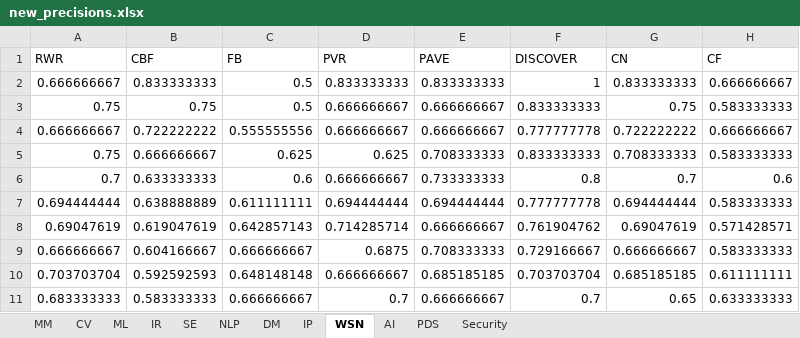
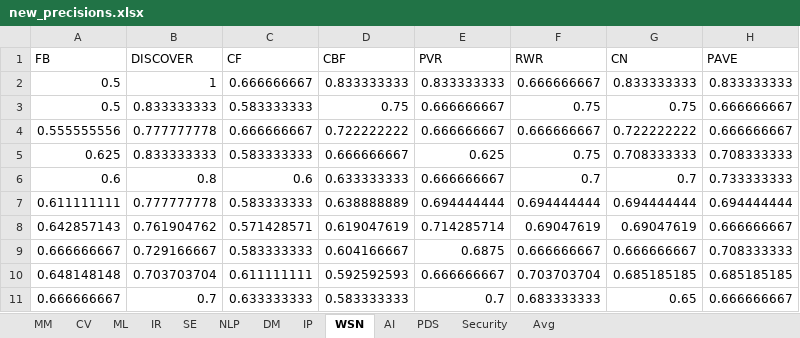
Before and after one commit to RTG8055/IIT-BHU, an Excel workbook: result-metric-I/new_precisions.xlsx, sheet WSN, drawn as a sheet; only a part is shown; values as stored, in another font and other column widths than the file's, no borders; removed rows and columns are numbered as before the commit, all else as after; the diff covers the shown part only; the diff names each change by its address in the sheet, - before the commit and + after, or states it on an @@ line.

```diff
--- a/result-metric-I/new_precisions.xlsx (sheet WSN)
+++ b/result-metric-I/new_precisions.xlsx (sheet WSN)
+sheet tab: Avg
+column B (DISCOVER), rows 2-11: 1 | 0.833333333 | 0.777777778 | 0.833333333 | 0.8 | 0.777777778 | 0.761904762 | 0.729166667 | 0.703703704 | 0.7
+column C (CF), rows 2-11: 0.666666667 | 0.583333333 | 0.666666667 | 0.583333333 | 0.6 | 0.583333333 | 0.571428571 | 0.583333333 | 0.611111111 | 0.633333333
-column C (FB), rows 2-11: 0.5 | 0.5 | 0.555555556 | 0.625 | 0.6 | 0.611111111 | 0.642857143 | 0.666666667 | 0.648148148 | 0.666666667
-column E (PAVE), rows 2-11: 0.833333333 | 0.666666667 | 0.666666667 | 0.708333333 | 0.733333333 | 0.694444444 | 0.666666667 | 0.708333333 | 0.685185185 | 0.666666667
-A1: RWR
+A1: FB
-F1: DISCOVER
+F1: RWR
-H1: CF
+H1: PAVE
-A2 (FB): 0.666666667
+A2 (FB): 0.5
-F2 (RWR): 1
+F2 (RWR): 0.666666667
-H2 (PAVE): 0.666666667
+H2 (PAVE): 0.833333333
-A3 (FB): 0.75
+A3 (FB): 0.5
-F3 (RWR): 0.833333333
+F3 (RWR): 0.75
-H3 (PAVE): 0.583333333
+H3 (PAVE): 0.666666667
-A4 (FB): 0.666666667
+A4 (FB): 0.555555556
-F4 (RWR): 0.777777778
+F4 (RWR): 0.666666667
-A5 (FB): 0.75
+A5 (FB): 0.625
-F5 (RWR): 0.833333333
+F5 (RWR): 0.75
-H5 (PAVE): 0.583333333
+H5 (PAVE): 0.708333333
-A6 (FB): 0.7
+A6 (FB): 0.6
-F6 (RWR): 0.8
+F6 (RWR): 0.7
-H6 (PAVE): 0.6
+H6 (PAVE): 0.733333333
-A7 (FB): 0.694444444
+A7 (FB): 0.611111111
-F7 (RWR): 0.777777778
+F7 (RWR): 0.694444444
-H7 (PAVE): 0.583333333
+H7 (PAVE): 0.694444444
-A8 (FB): 0.69047619
+A8 (FB): 0.642857143
-F8 (RWR): 0.761904762
+F8 (RWR): 0.69047619
-H8 (PAVE): 0.571428571
+H8 (PAVE): 0.666666667
-F9 (RWR): 0.729166667
+F9 (RWR): 0.666666667
-H9 (PAVE): 0.583333333
+H9 (PAVE): 0.708333333
-A10 (FB): 0.703703704
+A10 (FB): 0.648148148
-H10 (PAVE): 0.611111111
+H10 (PAVE): 0.685185185
-A11 (FB): 0.683333333
+A11 (FB): 0.666666667
-F11 (RWR): 0.7
+F11 (RWR): 0.683333333
-H11 (PAVE): 0.633333333
+H11 (PAVE): 0.666666667
```
Also changed, not shown: 14 edited cells elsewhere in this sheet, sheet IR, sheet AI, sheet DM, sheet SE, sheet CV, sheet IP, 3 more sheets, 15 other files.
